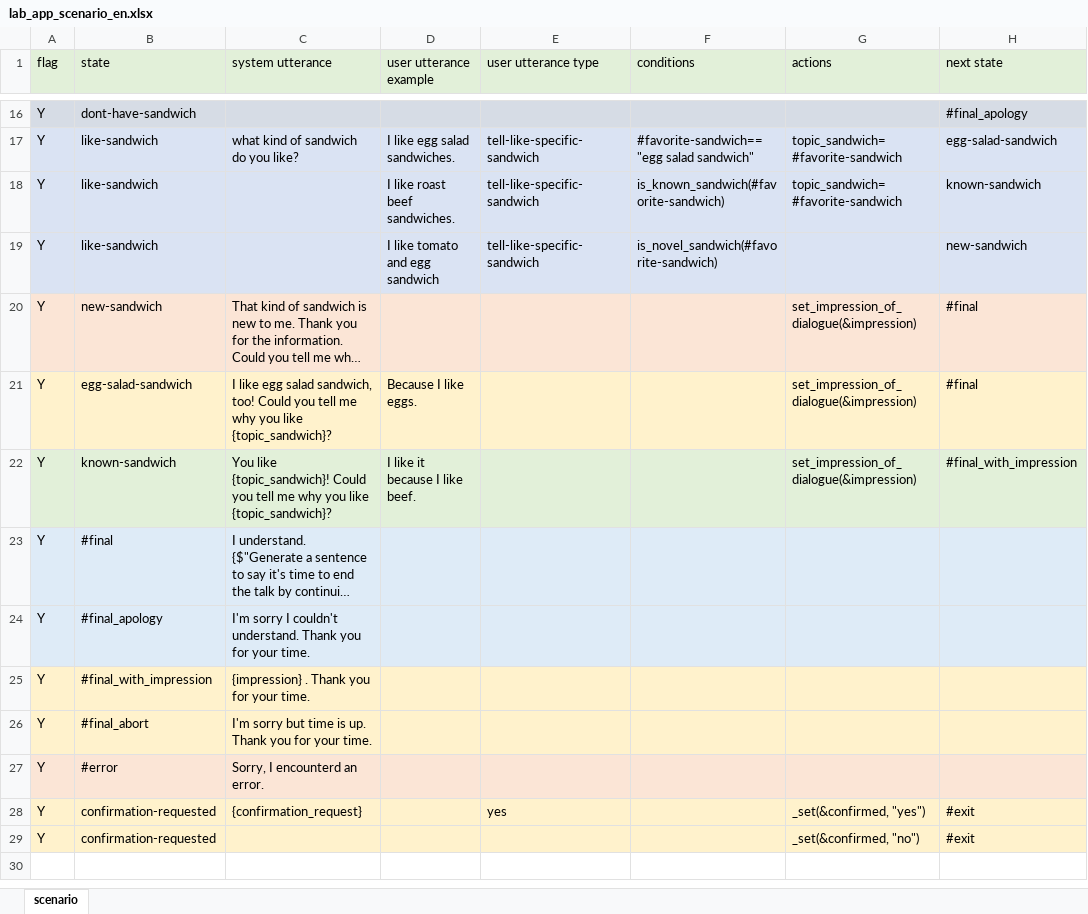
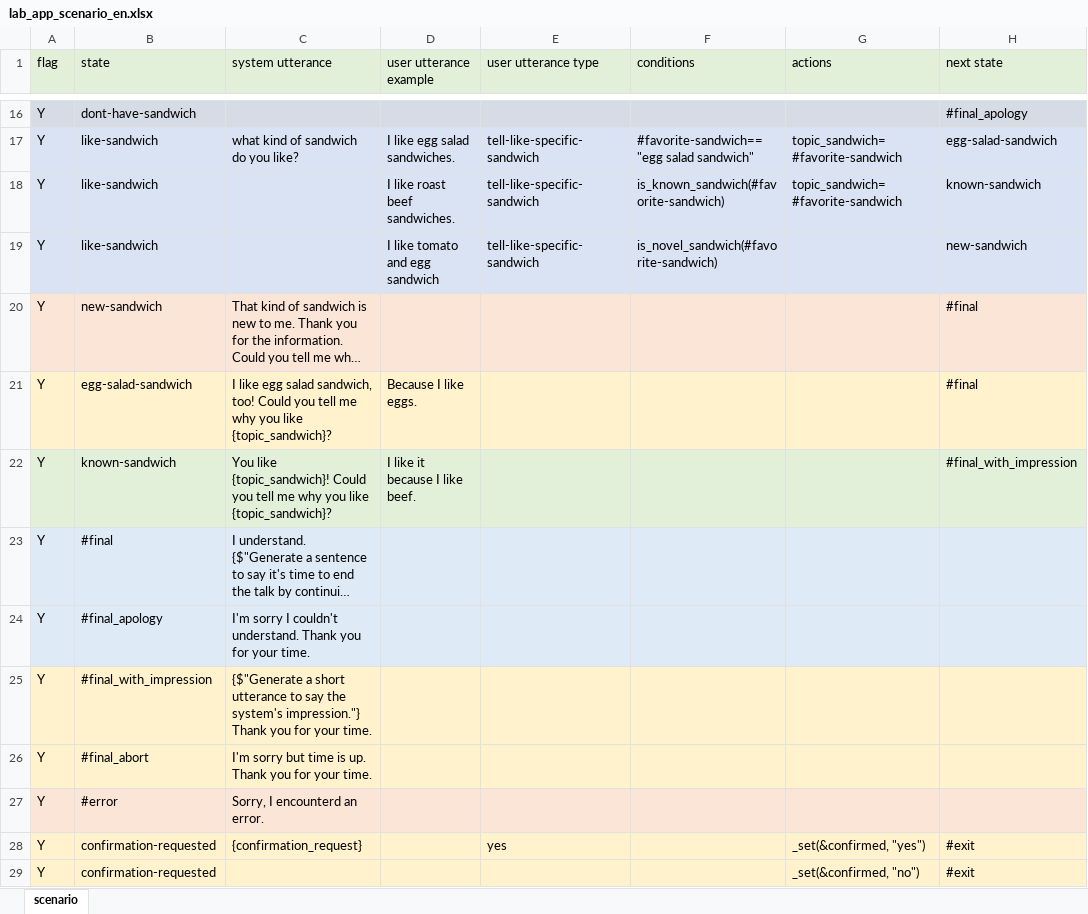
Before and after one commit to c4a-ri/dialbb, an Excel workbook: sample_apps/lab_app_en/lab_app_scenario_en.xlsx, sheet scenario, drawn as a sheet; only a part is shown, gaps mark what is left out; long unchanged cells end in …; values as stored, in another font and other column widths than the file's, no borders; the diff names each change by its address in the sheet, - before the commit and + after, or states it on an @@ line.

```diff
--- a/sample_apps/lab_app_en/lab_app_scenario_en.xlsx (sheet scenario)
+++ b/sample_apps/lab_app_en/lab_app_scenario_en.xlsx (sheet scenario)
-G20:G22 (actions): set_impression_of_dialogue(&impression)
+G20:G22 (actions): (empty)
-C25 (system utterance): {impression} . Thank you…
+C25 (system utterance): {$"Generate a short utterance to say the system's impression."} Thank you…
```
Also changed, not shown: sample_apps/lab_app_ja/lab_app_scenario_ja.xlsx, 2 other files.
